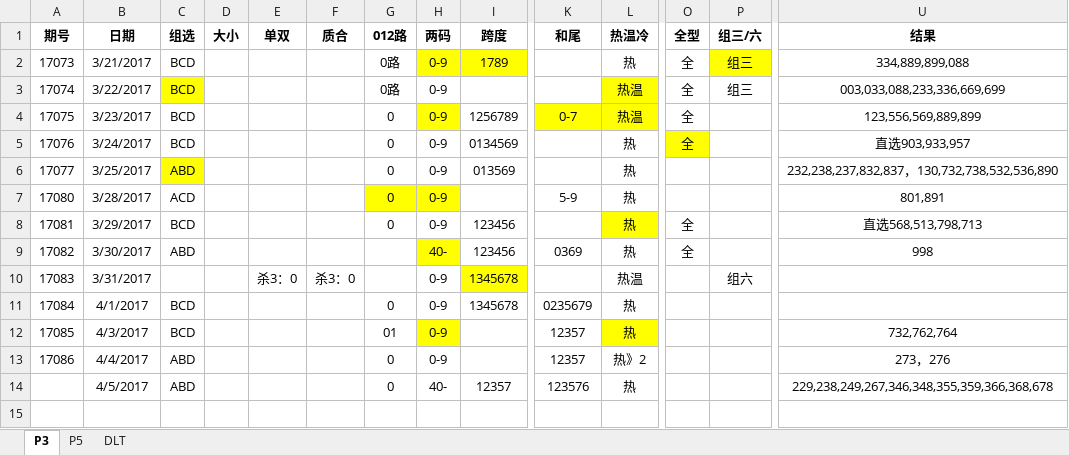
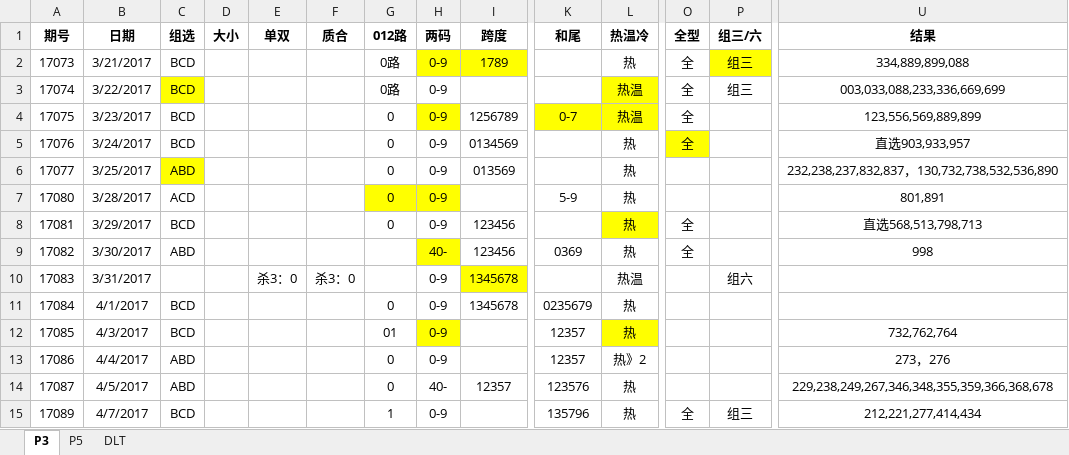
Before and after one commit to zhoubo8308/caipiao, an Excel workbook: caipiao.xlsx, sheet P3, drawn as a sheet; only a part is shown, gaps mark what is left out; values as stored, in another font and other column widths than the file's, no borders; rows hold the shown columns only; the diff names each change by its address in the sheet, - before the commit and + after, or states it on an @@ line.

Commit message:
17089

```diff
--- a/caipiao.xlsx (sheet P3)
+++ b/caipiao.xlsx (sheet P3)
-A14 (期号): (empty)
+A14 (期号): 17087
+row 15: 17089 | 4/7/2017 | BCD |  |  |  | 1 | 0-9 |  | 135796 | 热 | 全 | 组三 | 212,221,277,414,434
```
Also changed, not shown: sheet P5.
